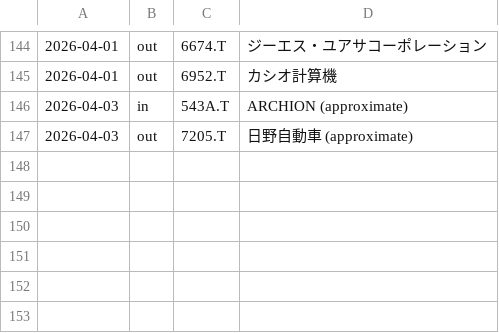
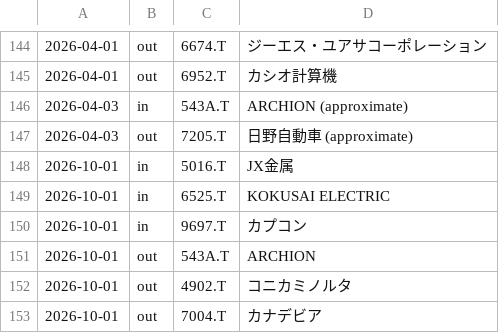
Before and after one commit to ilasek/trading-autoresearch, a CSV file: data/membership/sources/n225_changes.csv, drawn as a sheet; only a part is shown, gaps mark what is left out; the diff names each change by its address in the sheet, - before the commit and + after, or states it on an @@ line.

```diff
--- a/data/membership/sources/n225_changes.csv
+++ b/data/membership/sources/n225_changes.csv
+row 148: 2026-10-01 | in | 5016.T | JX金属
+row 149: 2026-10-01 | in | 6525.T | KOKUSAI ELECTRIC
+row 150: 2026-10-01 | in | 9697.T | カプコン
+row 151: 2026-10-01 | out | 543A.T | ARCHION
+row 152: 2026-10-01 | out | 4902.T | コニカミノルタ
+row 153: 2026-10-01 | out | 7004.T | カナデビア
```
Also changed, not shown: data/membership/intervals.csv, data/membership/sources/ftse100_changes.csv, 3 other files.
